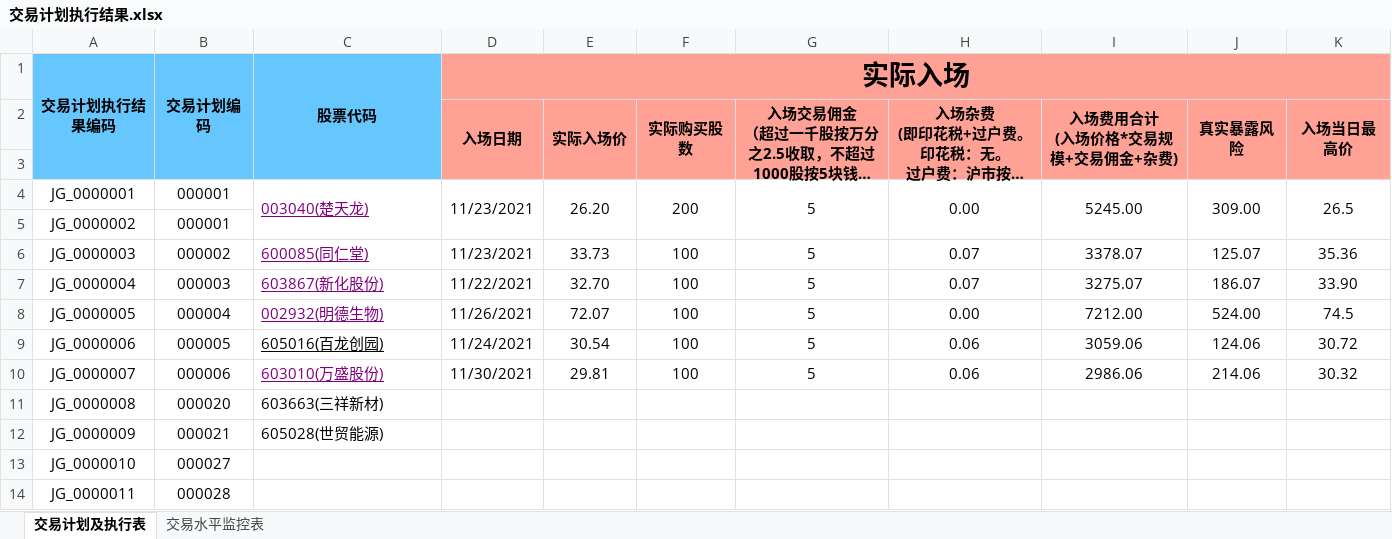
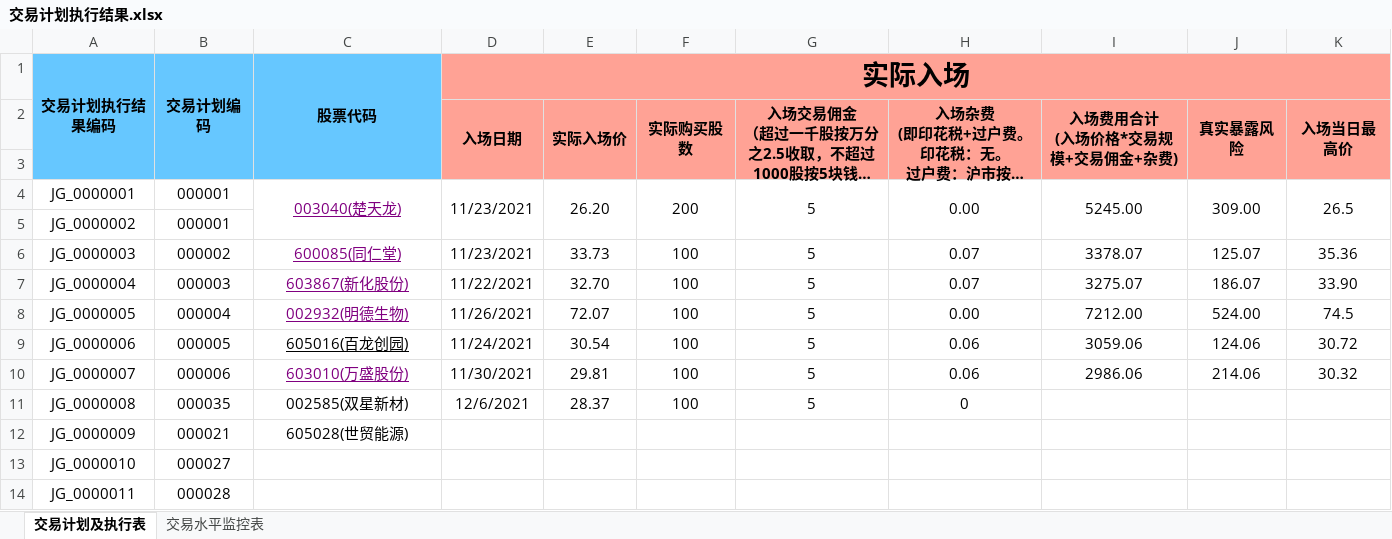
Before and after one commit to leaves-27/life, an Excel workbook: 我的创作/股票/技术投资/SEAP交易系统/交易计划执行结果.xlsx, sheet 交易计划及执行表, drawn as a sheet; only a part is shown; long unchanged cells end in …; values as stored, in another font and other column widths than the file's, no borders; the diff names each change by its address in the sheet, - before the commit and + after, or states it on an @@ line.

```diff
--- a/我的创作/股票/技术投资/SEAP交易系统/交易计划执行结果.xlsx (sheet 交易计划及执行表)
+++ b/我的创作/股票/技术投资/SEAP交易系统/交易计划执行结果.xlsx (sheet 交易计划及执行表)
-C4 alignment: left
+C4 alignment: center
-C6:C12 alignment: left
+C6:C12 alignment: center
-B11: 000020
+B11: 000035
-C11: 603663(三祥新材)
+C11: 002585(双星新材)
-D11 (入场日期): (empty)
+D11 (入场日期): 12/6/2021
-E11 (实际入场价): (empty)
+E11 (实际入场价): 28.37
-F11 (实际购买股数): (empty)
+F11 (实际购买股数): 100
-G11: (empty)
+G11: 5
-H11: (empty)
+H11: 0
```
Also changed, not shown: 我的创作/股票/技术投资/SEAP交易系统/交易计划可行性分析.xlsx, 2 other files.
